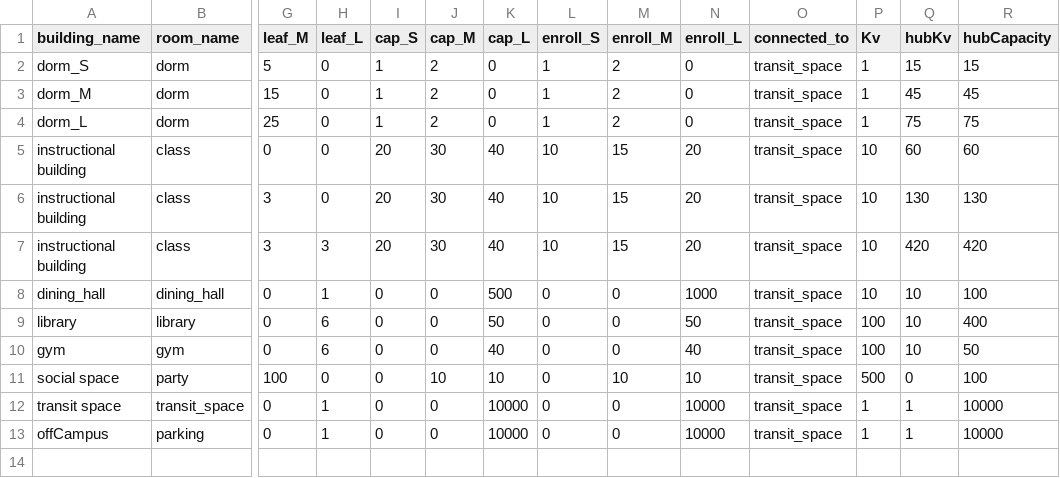
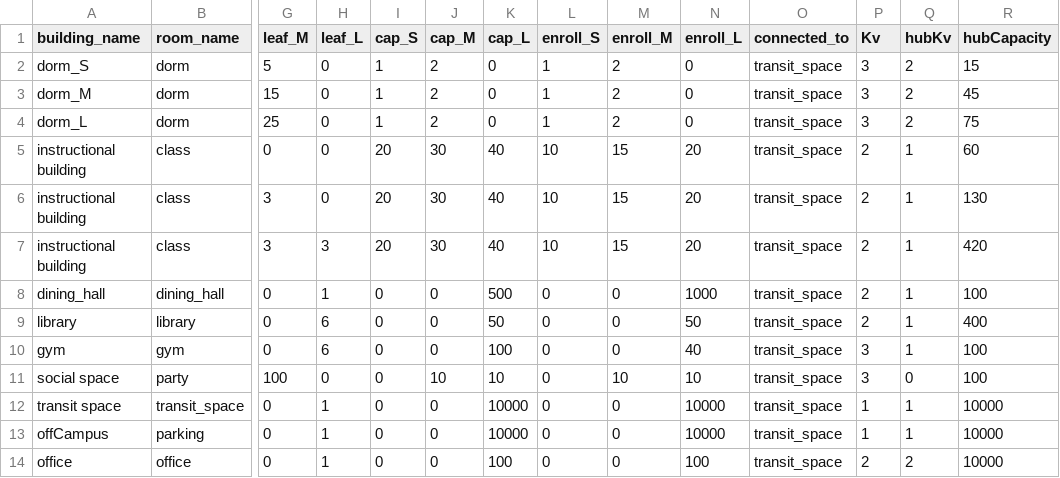
Before and after one commit to kukaiN/modeling_in_python, a CSV file: corona_model/configuration/newBuilding.csv, drawn as a sheet; only a part is shown, gaps mark what is left out; rows hold the shown columns only; the diff names each change by its address in the sheet, - before the commit and + after, or states it on an @@ line.

```diff
--- a/corona_model/configuration/newBuilding.csv
+++ b/corona_model/configuration/newBuilding.csv
-P2:P4 (Kv): 1
+P2:P4 (Kv): 3
-Q2 (hubKv): 15
+Q2 (hubKv): 2
-Q3 (hubKv): 45
+Q3 (hubKv): 2
-Q4 (hubKv): 75
+Q4 (hubKv): 2
-P5:P8 (Kv): 10
+P5:P8 (Kv): 2
-Q5 (hubKv): 60
+Q5 (hubKv): 1
-Q6 (hubKv): 130
+Q6 (hubKv): 1
-Q7 (hubKv): 420
+Q7 (hubKv): 1
-Q8:Q10 (hubKv): 10
+Q8:Q10 (hubKv): 1
-P9 (Kv): 100
+P9 (Kv): 2
-K10 (cap_L): 40
+K10 (cap_L): 100
-P10 (Kv): 100
+P10 (Kv): 3
-R10 (hubCapacity): 50
+R10 (hubCapacity): 100
-P11 (Kv): 500
+P11 (Kv): 3
+row 14: office | office | 0 | 1 | 0 | 0 | 100 | 0 | 0 | 100 | transit_space | 2 | 2 | 10000
```
Also changed, not shown: 5 other files.
